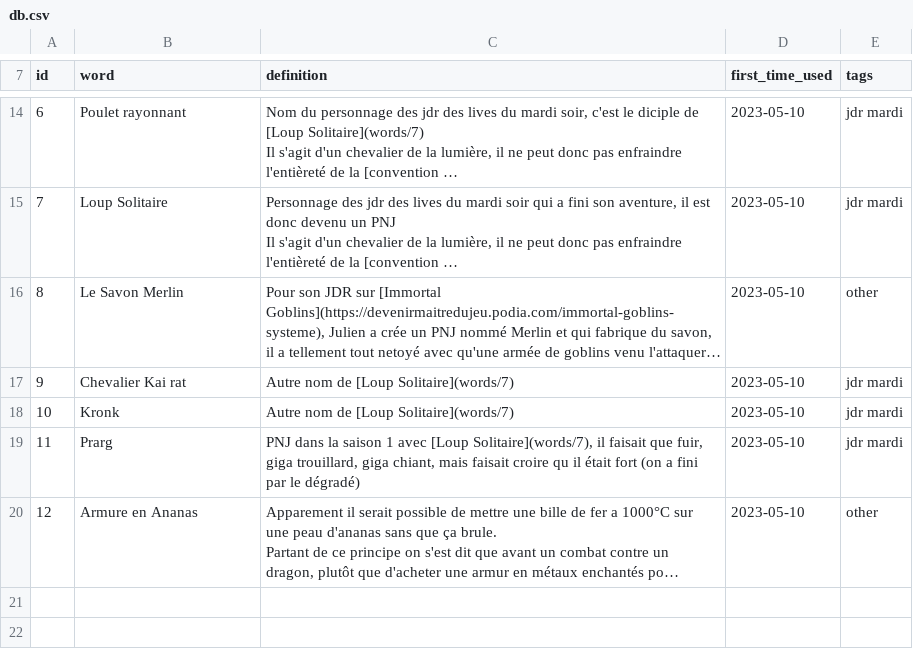
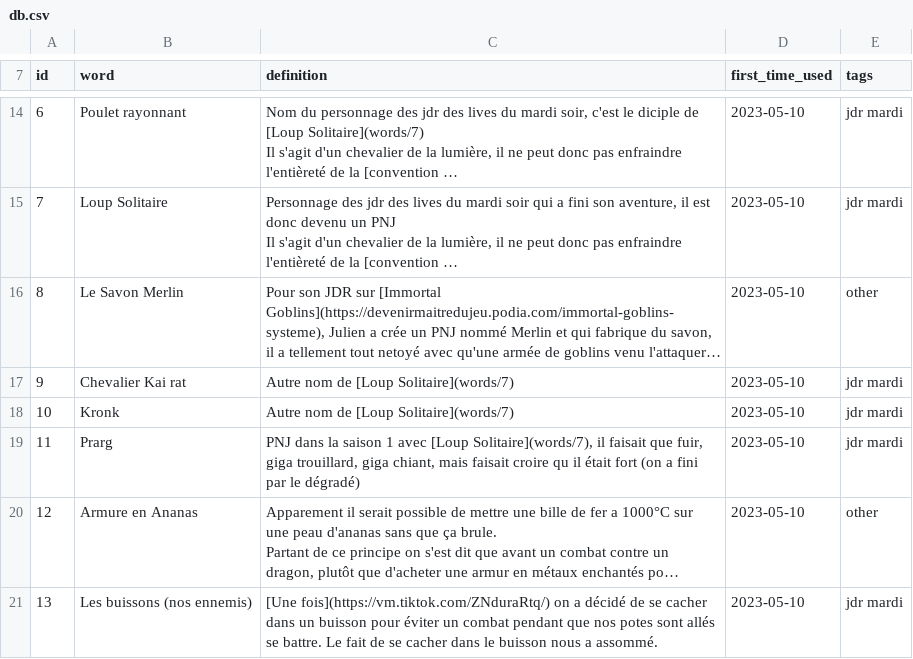
Before and after one commit to Rignchen/dgm-lexicon, a CSV file: db.csv, drawn as a sheet; only a part is shown, gaps mark what is left out; long unchanged cells end in …; the diff names each change by its address in the sheet, - before the commit and + after, or states it on an @@ line.

```diff
--- a/db.csv
+++ b/db.csv
+row 21: 13 | Les buissons (nos ennemis) | [Une fois](https://vm.tiktok.com/ZNduraRtq/) on a décidé de se cacher dans un buisson pour éviter un combat pendant que nos potes sont allés se battre. Le fait de se cacher dans le buisson nous a assommé. | 2023-05-10 | jdr mardi
```
Also changed, not shown: 18 other files.
